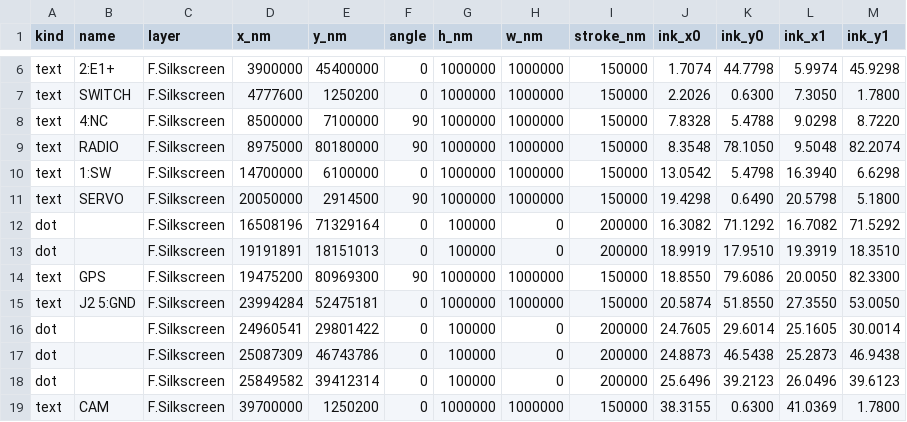
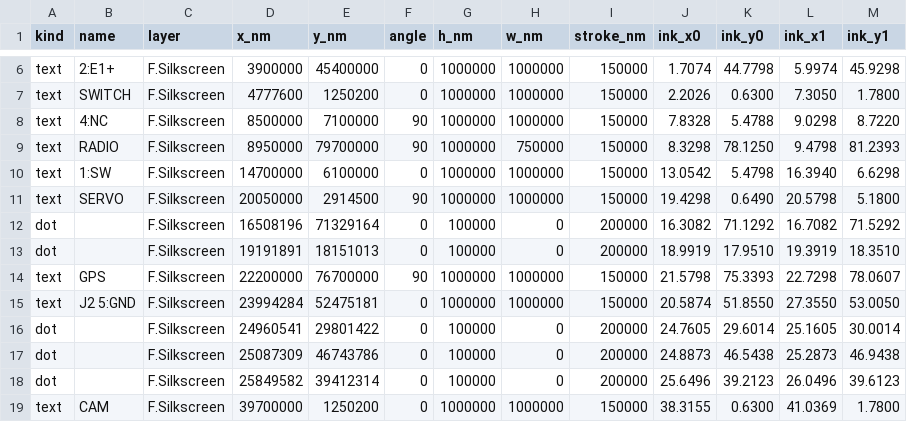
Before and after one commit to OAK-WJR/rocket-flight-computer, a TSV file: m3_design/r12_legends.tsv, drawn as a sheet; only a part is shown, gaps mark what is left out.

```diff
--- a/m3_design/r12_legends.tsv
+++ b/m3_design/r12_legends.tsv
@@ -8,3 +8,3 @@ text	SWITCH	F.Silkscreen	4777600	1250200	0	1000000	1000000	150000	2.2026	0.6300
 text	4:NC	F.Silkscreen	8500000	7100000	90	1000000	1000000	150000	7.8328	5.4788	9.0298	8.7220
-text	RADIO	F.Silkscreen	8975000	80180000	90	1000000	1000000	150000	8.3548	78.1050	9.5048	82.2074
+text	RADIO	F.Silkscreen	8950000	79700000	90	1000000	750000	150000	8.3298	78.1250	9.4798	81.2393
 text	1:SW	F.Silkscreen	14700000	6100000	0	1000000	1000000	150000	13.0542	5.4798	16.3940	6.6298
@@ -13,3 +13,3 @@ dot		F.Silkscreen	16508196	71329164	0	100000	0	200000	16.3082	71.1292	16.7082	71
 dot		F.Silkscreen	19191891	18151013	0	100000	0	200000	18.9919	17.9510	19.3919	18.3510
-text	GPS	F.Silkscreen	19475200	80969300	90	1000000	1000000	150000	18.8550	79.6086	20.0050	82.3300
+text	GPS	F.Silkscreen	22200000	76700000	90	1000000	1000000	150000	21.5798	75.3393	22.7298	78.0607
 text	J2 5:GND	F.Silkscreen	23994284	52475181	0	1000000	1000000	150000	20.5874	51.8550	27.3550	53.0050
```
Also changed, not shown: m3_design/r12/design/pin_table.tsv, m3_design/r12/fab/m3_bom_jlc.csv, 57 other files.
